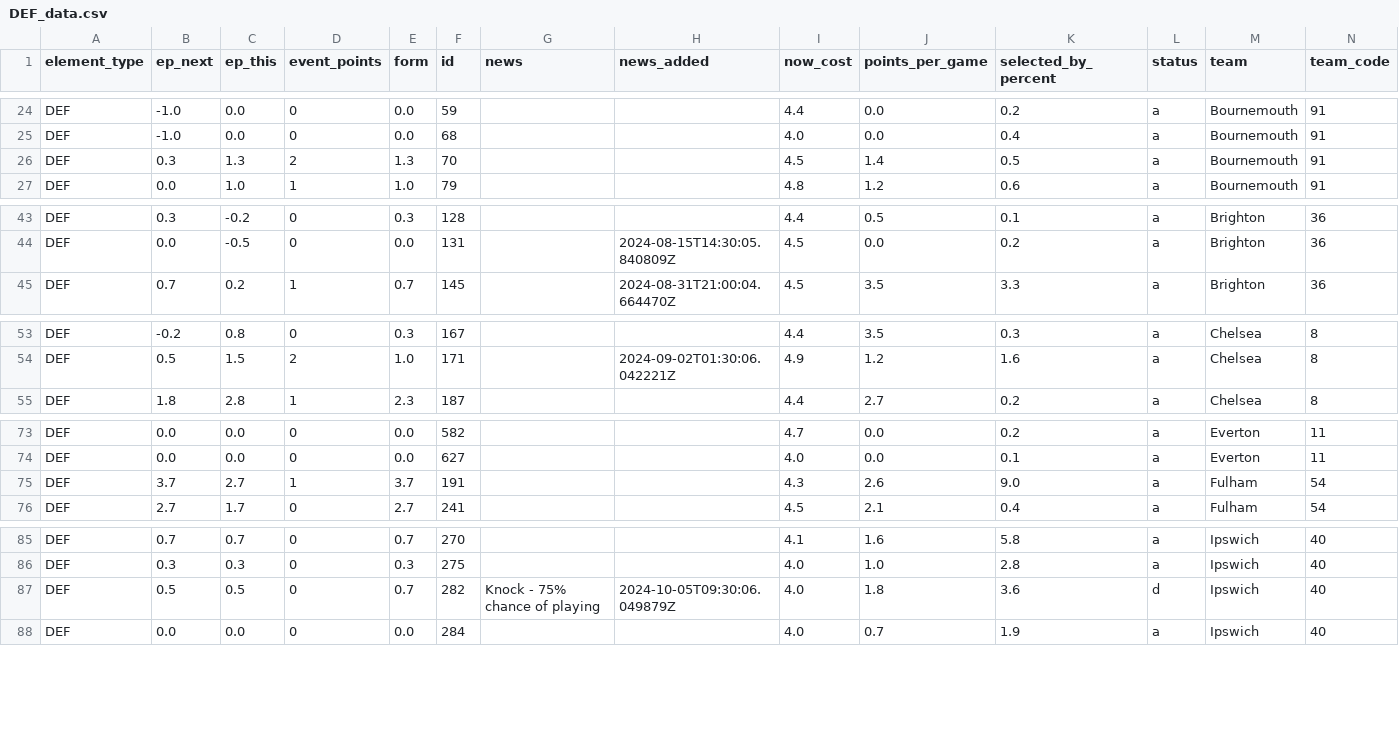
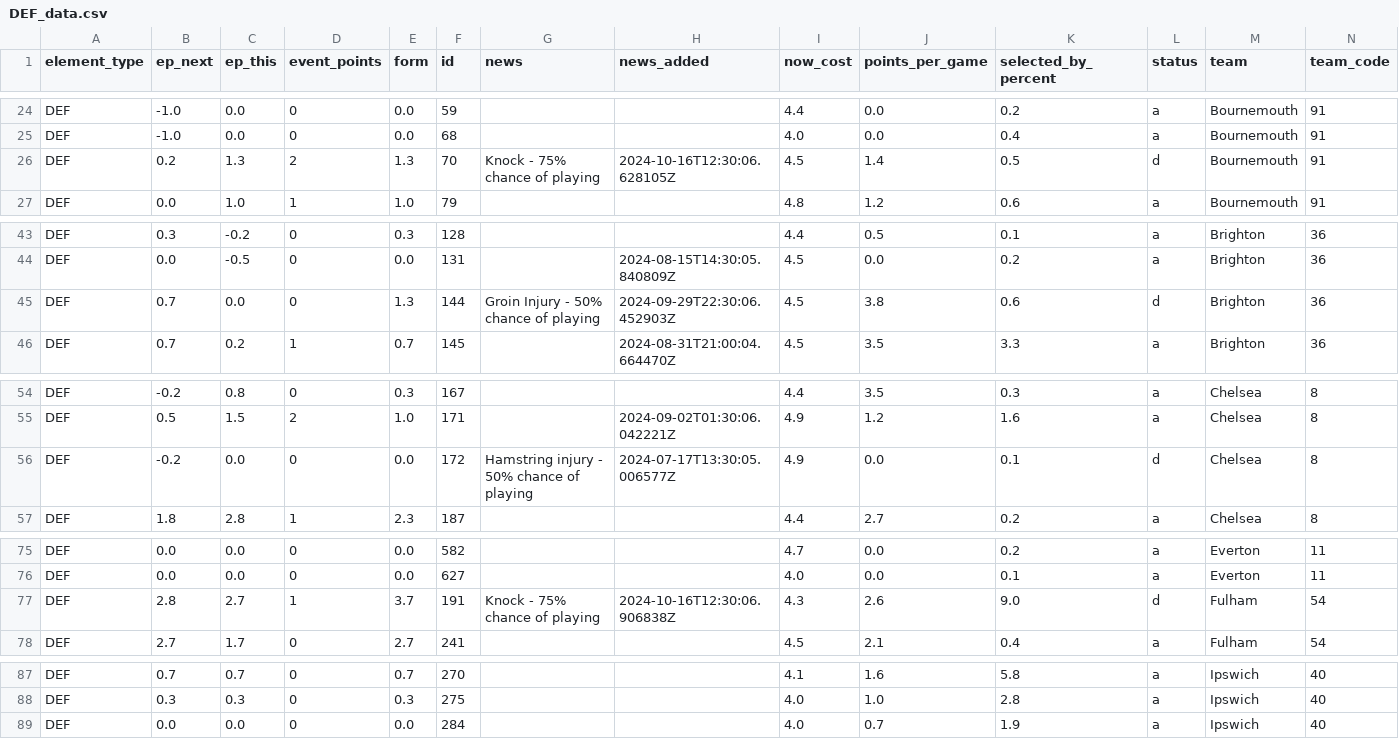
Before and after one commit to GCP-Biryani/fpl-infographics, a CSV file: DEF_data.csv, drawn as a sheet; only a part is shown, gaps mark what is left out; removed rows and columns are numbered as before the commit, all else as after; rows hold the shown columns only; the diff covers the shown part only; the diff names each change by its address in the sheet, - before the commit and + after, or states it on an @@ line.

```diff
--- a/DEF_data.csv
+++ b/DEF_data.csv
-B26 (ep_next): 0.3
+B26 (ep_next): 0.2
-G26 (news): (empty)
+G26 (news): Knock - 75% chance of playing
-H26 (news_added): (empty)
+H26 (news_added): 2024-10-16T12:30:06.628105Z
-L26 (status): a
+L26 (status): d
+row 45: DEF | 0.7 | 0.0 | 0 | 1.3 | 144 | Groin Injury - 50% chance of playing | 2024-09-29T22:30:06.452903Z | 4.5 | 3.8 | 0.6 | d | Brighton | 36
+row 56: DEF | -0.2 | 0.0 | 0 | 0.0 | 172 | Hamstring injury - 50% chance of playing | 2024-07-17T13:30:05.006577Z | 4.9 | 0.0 | 0.1 | d | Chelsea | 8
-B77 (ep_next): 3.7
+B77 (ep_next): 2.8
-G77 (news): (empty)
+G77 (news): Knock - 75% chance of playing
-H77 (news_added): (empty)
+H77 (news_added): 2024-10-16T12:30:06.906838Z
-L77 (status): a
+L77 (status): d
-row 87: DEF | 0.5 | 0.5 | 0 | 0.7 | 282 | Knock - 75% chance of playing | 2024-10-05T09:30:06.049879Z | 4.0 | 1.8 | 3.6 | d | Ipswich | 40
```
Also changed, not shown: 13 edited cells elsewhere in this file, DEF_history.csv, FWD_data.csv, 4 other files.
